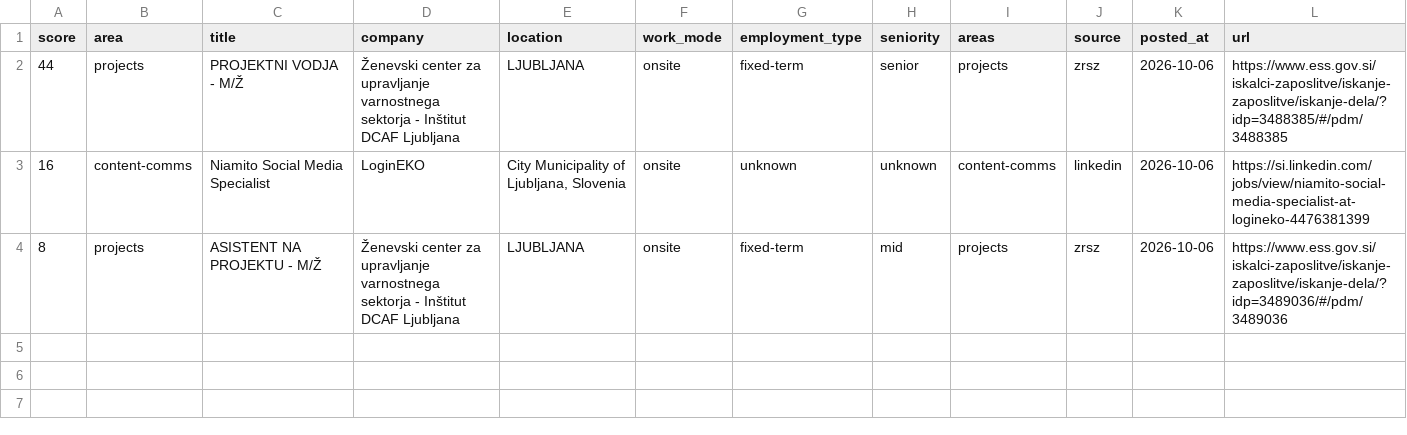
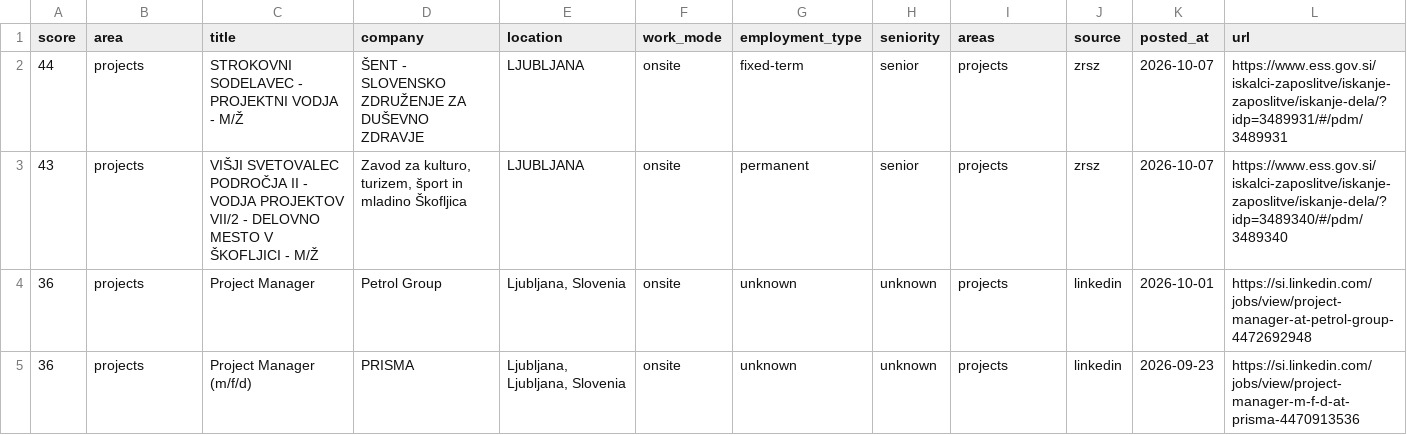
Before and after one commit to svenahac/job-scraper, a CSV file: data/jobs-new.csv, drawn as a sheet.

```diff
--- a/data/jobs-new.csv
+++ b/data/jobs-new.csv
@@ -1,4 +1,5 @@
 score,area,title,company,location,work_mode,employment_type,seniority,areas,source,posted_at,url
-44,projects,PROJEKTNI VODJA - M/Ž,Ženevski center za upravljanje varnostnega sektorja - Inštitut DCAF Ljubljana,LJUBLJANA,onsite,fixed-term,senior,projects,zrsz,2026-10-06,https://www.ess.gov.si/iskalci-zaposlitve/iskanje-zaposlitve/iskanje-dela/?idp=3488385/#/pdm/3488385
-16,content-comms,Niamito Social Media Specialist,LoginEKO,"City Municipality of Ljubljana, Slovenia",onsite,unknown,unknown,content-comms,linkedin,2026-10-06,https://si.linkedin.com/jobs/view/niamito-social-media-specialist-at-logineko-4476381399
-8,projects,ASISTENT NA PROJEKTU - M/Ž,Ženevski center za upravljanje varnostnega sektorja - Inštitut DCAF Ljubljana,LJUBLJANA,onsite,fixed-term,mid,projects,zrsz,2026-10-06,https://www.ess.gov.si/iskalci-zaposlitve/iskanje-zaposlitve/iskanje-dela/?idp=3489036/#/pdm/3489036
+44,projects,STROKOVNI SODELAVEC - PROJEKTNI VODJA - M/Ž,ŠENT - SLOVENSKO ZDRUŽENJE ZA DUŠEVNO ZDRAVJE,LJUBLJANA,onsite,fixed-term,senior,projects,zrsz,2026-10-07,https://www.ess.gov.si/iskalci-zaposlitve/iskanje-zaposlitve/iskanje-dela/?idp=3489931/#/pdm/3489931
+43,projects,VIŠJI SVETOVALEC PODROČJA II - VODJA PROJEKTOV VII/2 - DELOVNO MESTO V ŠKOFLJICI - M/Ž,"Zavod za kulturo, turizem, šport in mladino Škofljica",LJUBLJANA,onsite,permanent,senior,projects,zrsz,2026-10-07,https://www.ess.gov.si/iskalci-zaposlitve/iskanje-zaposlitve/iskanje-dela/?idp=3489340/#/pdm/3489340
+36,projects,Project Manager,Petrol Group,"Ljubljana, Slovenia",onsite,unknown,unknown,projects,linkedin,2026-10-01,https://si.linkedin.com/jobs/view/project-manager-at-petrol-group-4472692948
+36,projects,Project Manager (m/f/d),PRISMA,"Ljubljana, Ljubljana, Slovenia",onsite,unknown,unknown,projects,linkedin,2026-09-23,https://si.linkedin.com/jobs/view/project-manager-m-f-d-at-prisma-4470913536
```
Also changed, not shown: data/jobs-all.csv, 1 other file.
